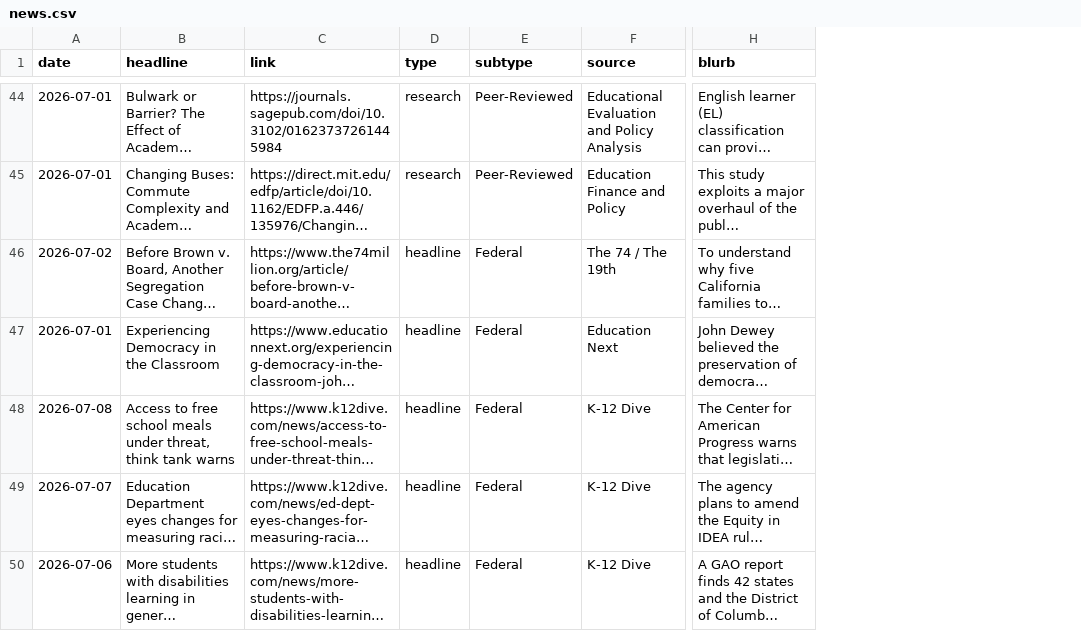
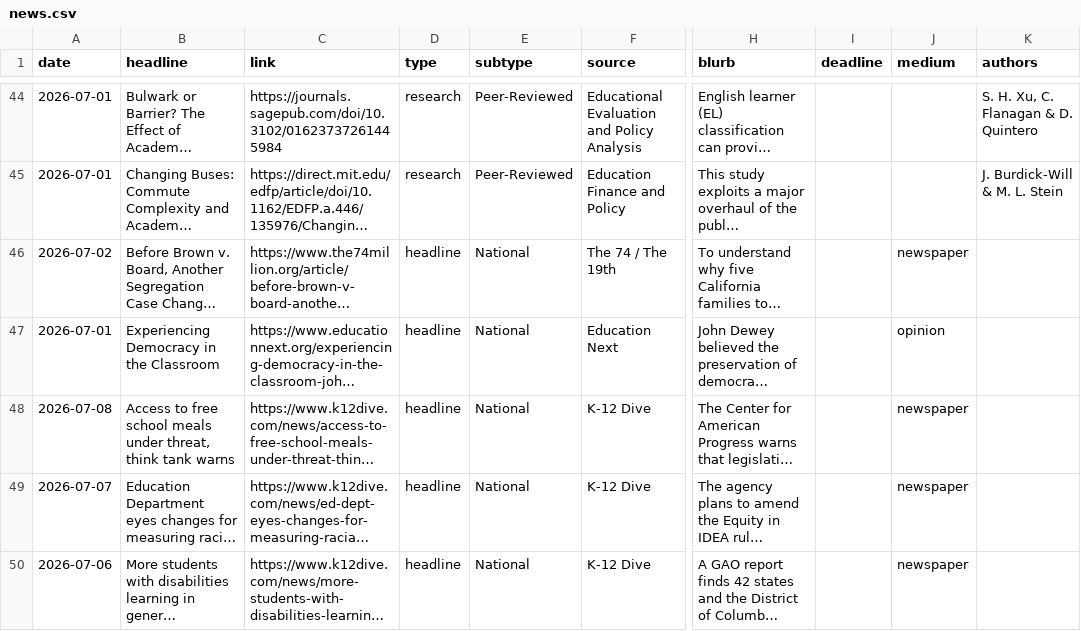
Before and after one commit to kateb-123/erc-policy-exchange, a CSV file: data/news.csv, drawn as a sheet; only a part is shown, gaps mark what is left out; long unchanged cells end in …; the diff covers the shown part only; the diff names each change by its address in the sheet, - before the commit and + after, or states it on an @@ line.

```diff
--- a/data/news.csv
+++ b/data/news.csv
+column I (deadline), empty
+column J (medium), rows 46-50: newspaper | opinion | newspaper | newspaper | newspaper
+column K (authors), rows 44-45: S. H. Xu, C. Flanagan & D. Quintero | J. Burdick-Will & M. L. Stein
-E46:E50 (subtype): Federal
+E46:E50 (subtype): National
```
Also changed, not shown: 9 edited cells elsewhere in this file, 3 other files.
